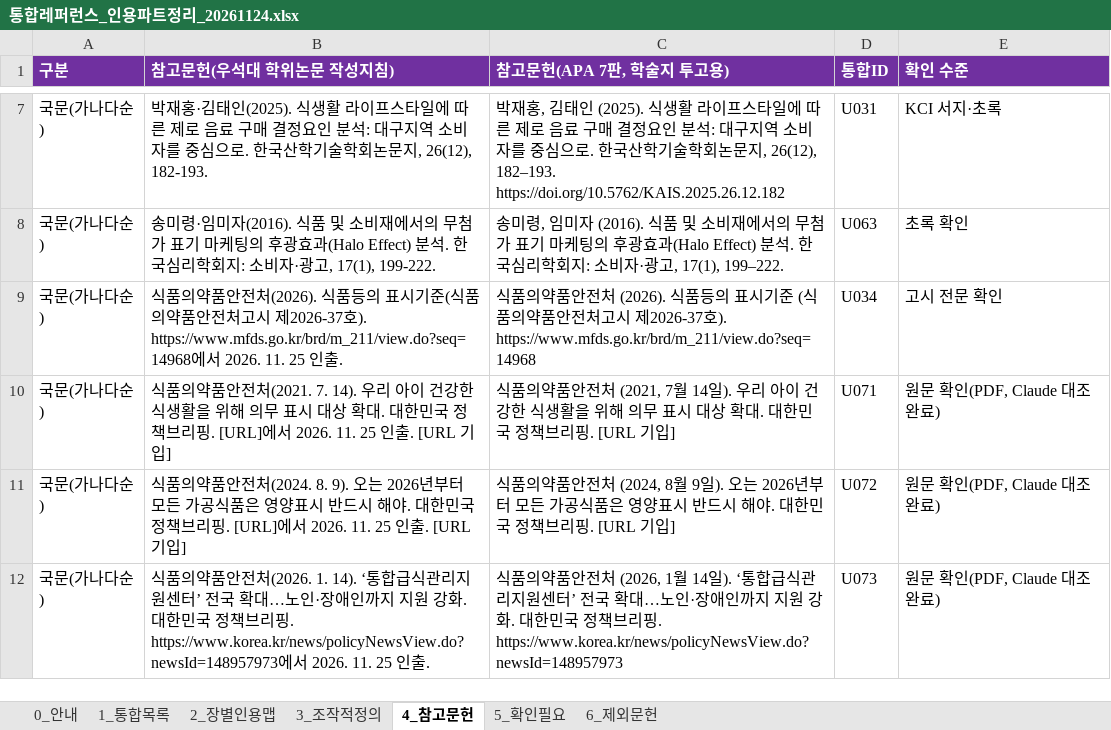
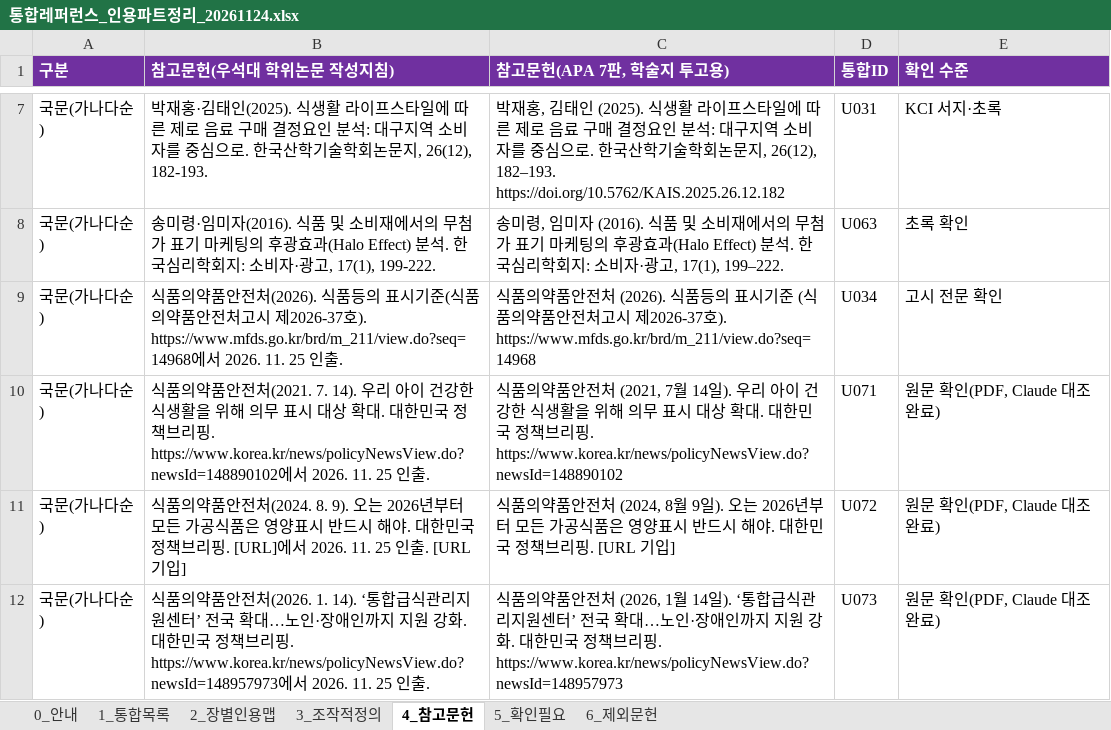
Before and after one commit to sheissuok-max/myGrowconApplication, an Excel workbook: references/통합레퍼런스_인용파트정리_20261124.xlsx, sheet 4_참고문헌, drawn as a sheet; only a part is shown, gaps mark what is left out; values as stored, in another font and other column widths than the file's, no borders; the diff names each change by its address in the sheet, - before the commit and + after, or states it on an @@ line.

```diff
--- a/references/통합레퍼런스_인용파트정리_20261124.xlsx (sheet 4_참고문헌)
+++ b/references/통합레퍼런스_인용파트정리_20261124.xlsx (sheet 4_참고문헌)
-B10 (참고문헌(우석대 학위논문 작성지침)): …브리핑. [URL]에서 2026. 11. 25 인출. [URL 기입]
+B10 (참고문헌(우석대 학위논문 작성지침)): …브리핑. https://www.korea.kr/news/policyNewsView.do?newsId=148890102에서 2026. 11. 25 인출.
-C10 (참고문헌(APA 7판, 학술지 투고용)): …브리핑. [URL 기입]
+C10 (참고문헌(APA 7판, 학술지 투고용)): …브리핑. https://www.korea.kr/news/policyNewsView.do?newsId=148890102
```
Also changed, not shown: sheet 1_통합목록, 1 other file.
